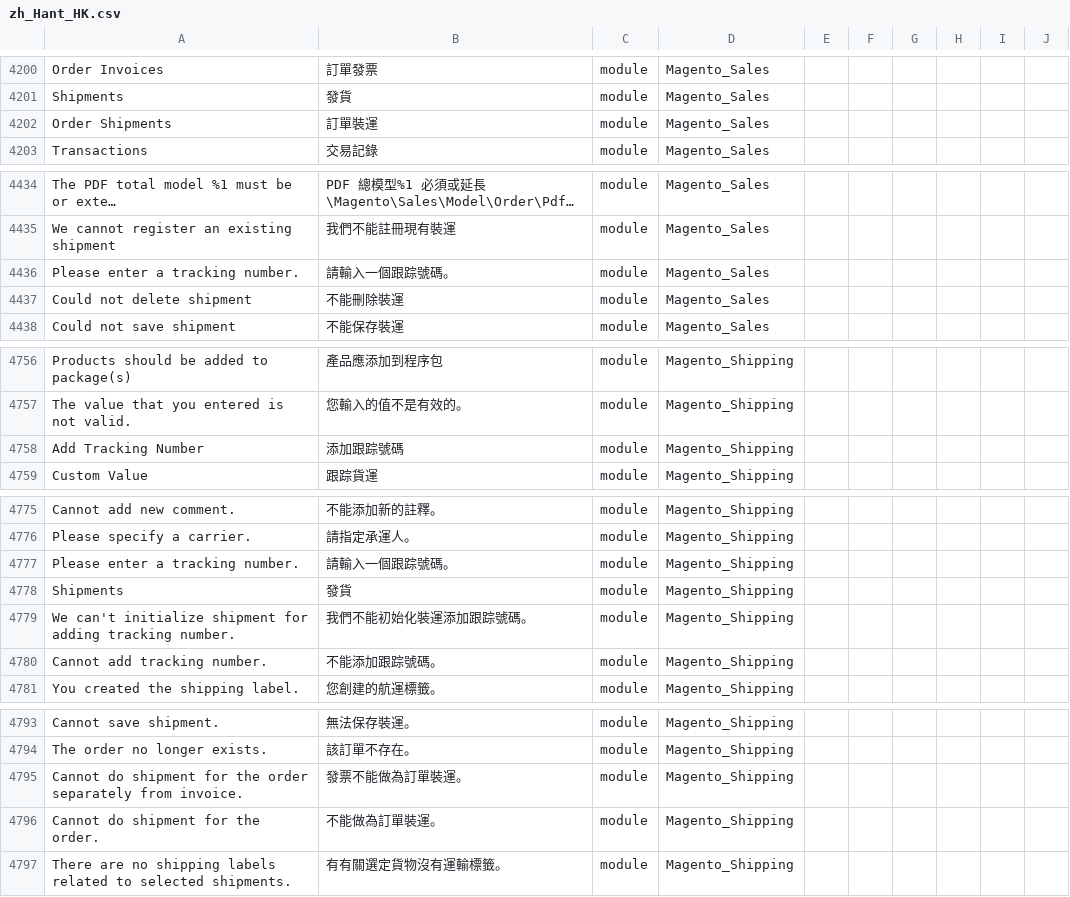
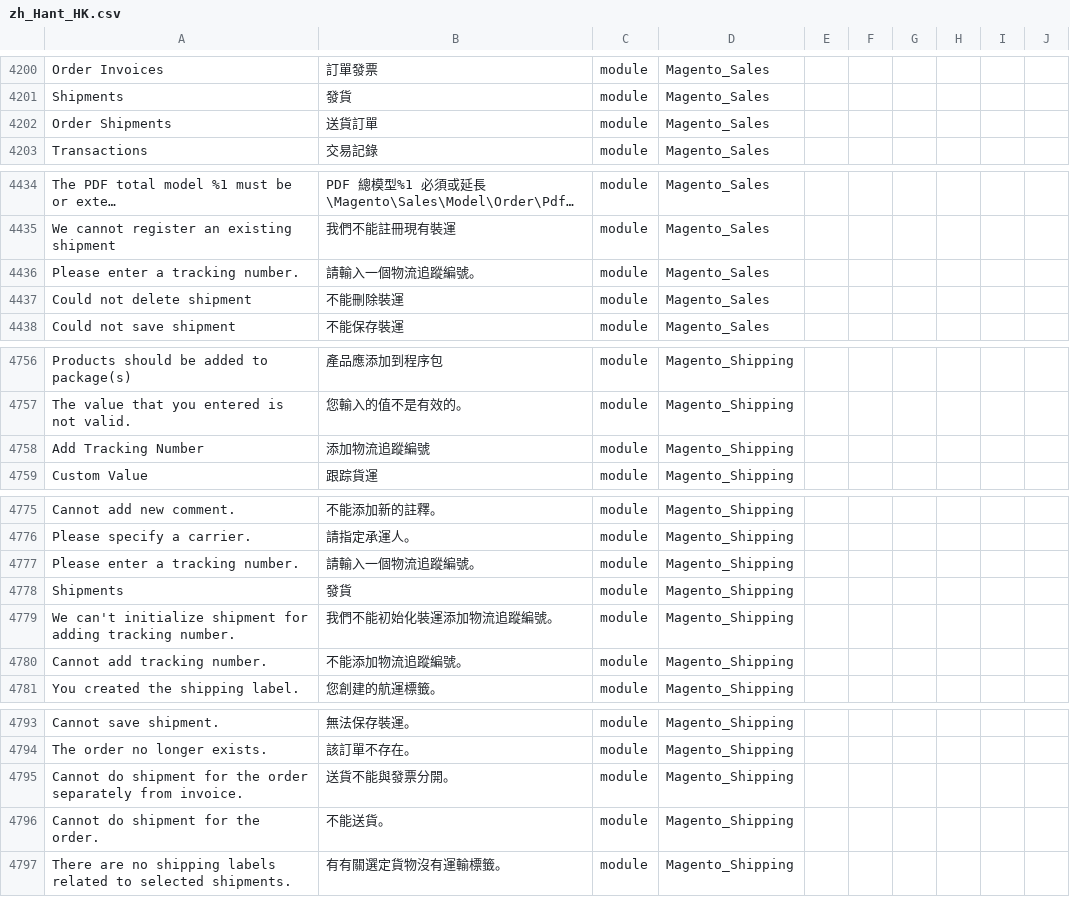
Before and after one commit to raymanjhc/Magento2Language-zh_Hant_HK, a CSV file: zh_Hant_HK.csv, drawn as a sheet; only a part is shown, gaps mark what is left out; long unchanged cells end in …; the diff covers the shown part only; the diff names each change by its address in the sheet, - before the commit and + after, or states it on an @@ line.

Commit message:
update wording for order status

```diff
--- a/zh_Hant_HK.csv
+++ b/zh_Hant_HK.csv
-B4202: 訂單裝運
+B4202: 送貨訂單
-B4436: 請輸入一個跟踪號碼。
+B4436: 請輸入一個物流追蹤編號。
-B4758: 添加跟踪號碼
+B4758: 添加物流追蹤編號
-B4777: 請輸入一個跟踪號碼。
+B4777: 請輸入一個物流追蹤編號。
-B4779: 我們不能初始化裝運添加跟踪號碼。
+B4779: 我們不能初始化裝運添加物流追蹤編號。
-B4780: 不能添加跟踪號碼。
+B4780: 不能添加物流追蹤編號。
-B4795: 發票不能做為訂單裝運。
+B4795: 送貨不能與發票分開。
-B4796: 不能做為訂單裝運。
+B4796: 不能送貨。
```
Also changed, not shown: 4 edited cells elsewhere in this file.
